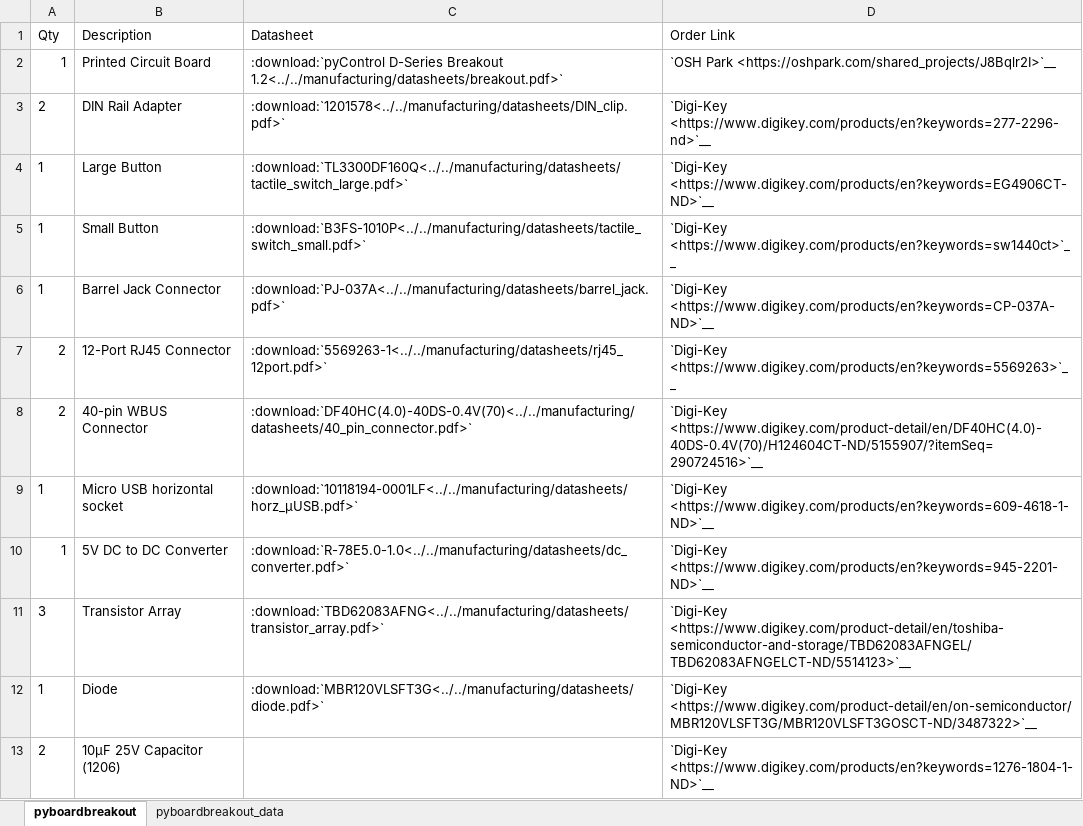
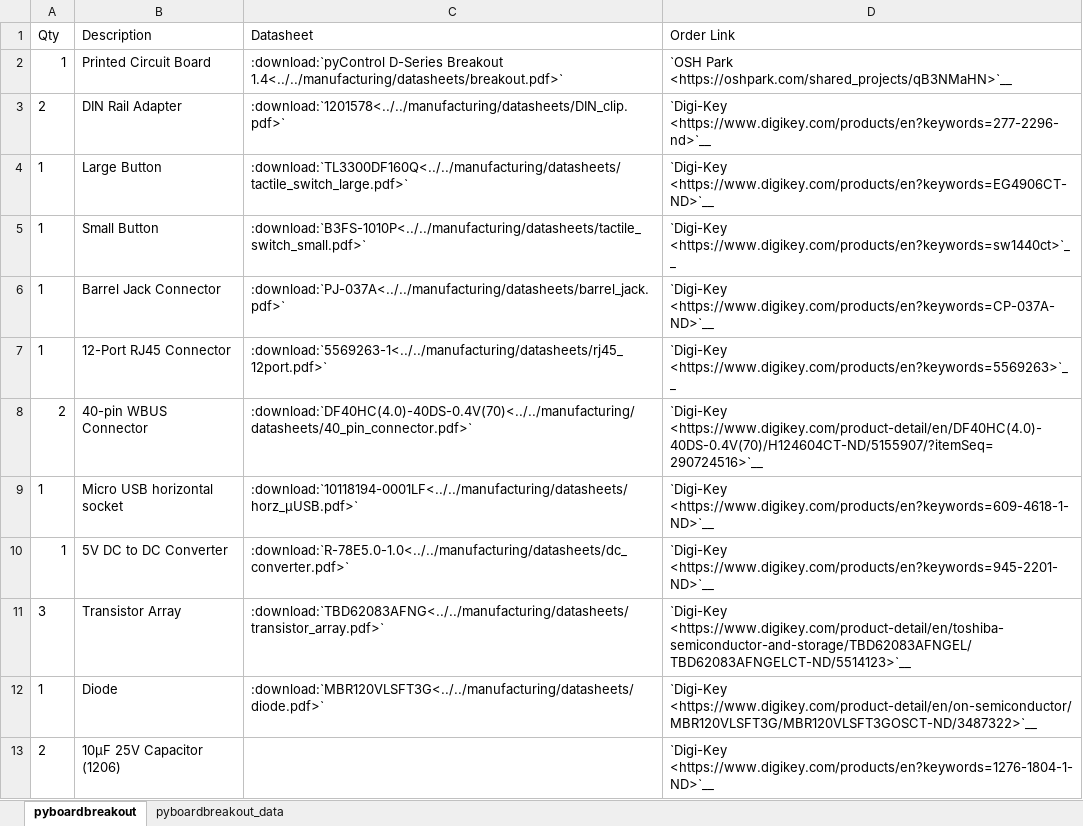
Before and after one commit to Karpova-Lab/pyControl-D-Series-Breakout, an Excel workbook: manufacturing/BOM.xlsx, sheet pyboardbreakout, drawn as a sheet; values as stored, in another font and other column widths than the file's, no borders; the diff names each change by its address in the sheet, - before the commit and + after, or states it on an @@ line.

Commit message:
PCB rev 1.4 removed mounting pads from D40 Hirose connector since that version of connector is discontinued. shifted pyboard connectors down and to the left so now an SD card can be inserted without interfering with microusb connector micro usb tx/rx were incorrectly wired. swapped buttons so user button is now closer to board edge (less likely to accidentally press reset on way to pressing user button).

```diff
--- a/manufacturing/BOM.xlsx (sheet pyboardbreakout)
+++ b/manufacturing/BOM.xlsx (sheet pyboardbreakout)
-C2 (Datasheet): …D-Series Breakout 1.2<../../manufacturing/datasheets/breakout.pdf>`
+C2 (Datasheet): …D-Series Breakout 1.4<../../manufacturing/datasheets/breakout.pdf>`
-D2 (Order Link): `OSH Park <https://oshpark.com/shared_projects/J8Bqlr2I>`__
+D2 (Order Link): `OSH Park <https://oshpark.com/shared_projects/qB3NMaHN>`__
-A7 (Qty): 2
+A7 (Qty): 1
```
Also changed, not shown: sheet pyboardbreakout_data, 35 other files.
